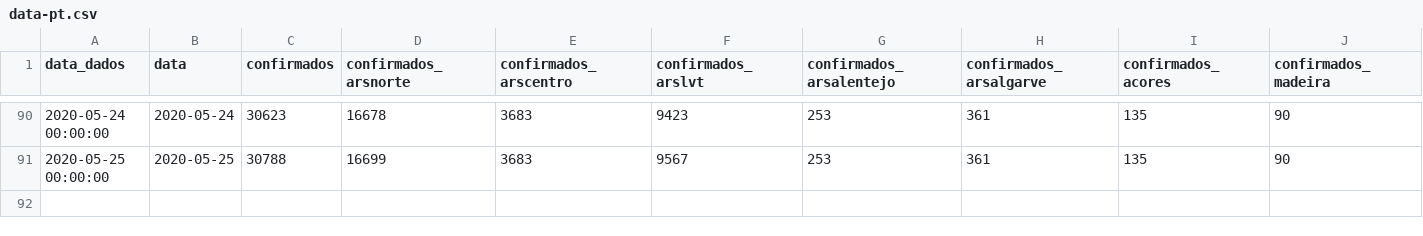
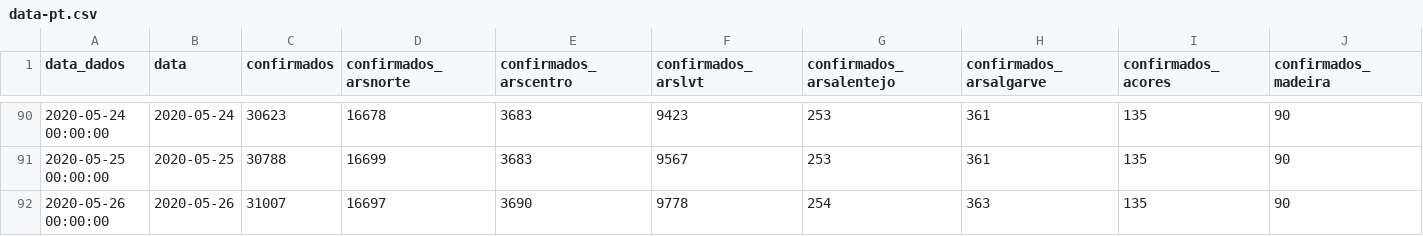
Before and after one commit to matosdotnet/covid-19, a CSV file: data-pt.csv, drawn as a sheet; only a part is shown, gaps mark what is left out; rows hold the shown columns only; the diff names each change by its address in the sheet, - before the commit and + after, or states it on an @@ line.

```diff
--- a/data-pt.csv
+++ b/data-pt.csv
+row 92: 2020-05-26 00:00:00 | 2020-05-26 | 31007 | 16697 | 3690 | 9778 | 254 | 363 | 135 | 90
```
Also changed, not shown: 26 other files.
